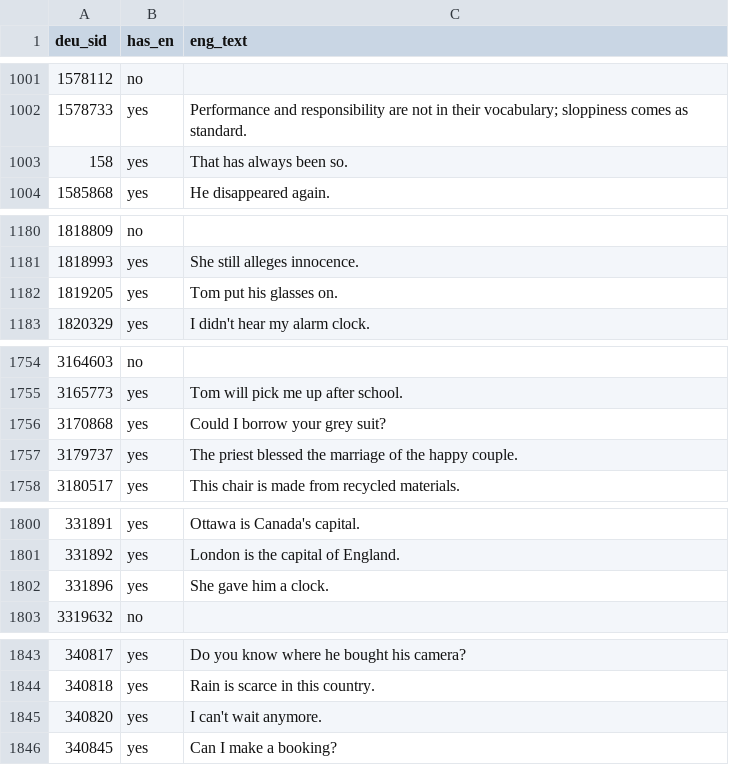
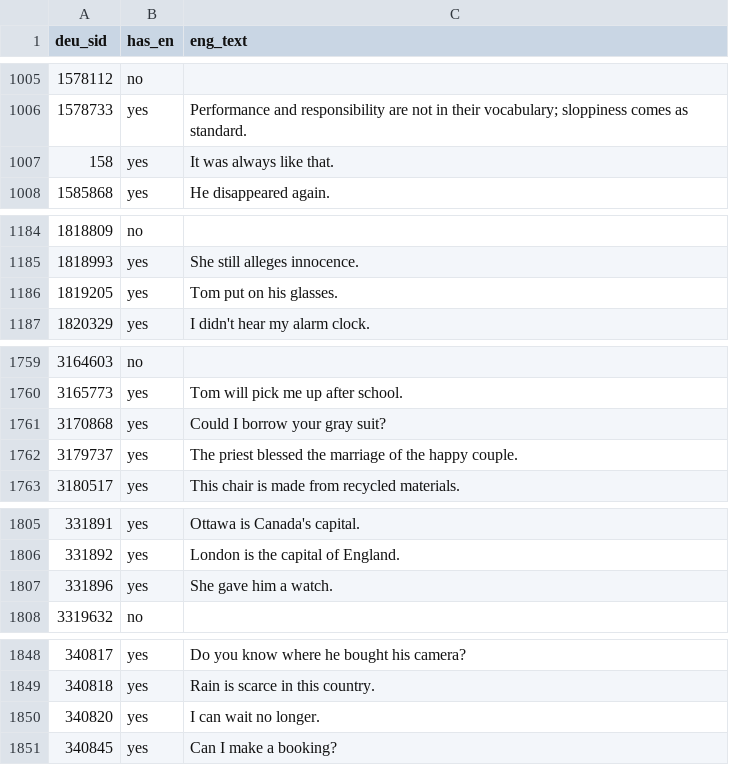
Before and after one commit to gbrlpzz/german-pareto-deck, a CSV file: derived/translations.csv, drawn as a sheet; only a part is shown, gaps mark what is left out; the diff covers the shown part only.

```diff
--- a/derived/translations.csv
+++ b/derived/translations.csv
@@ -1002,3 +1006,3 @@ deu_sid,has_en,eng_text
 1578733,yes,Performance and responsibility are not in their vocabulary; sloppiness comes as standard.
-158,yes,That has always been so.
+158,yes,It was always like that.
 1585868,yes,He disappeared again.
@@ -1181,3 +1185,3 @@ deu_sid,has_en,eng_text
 1818993,yes,She still alleges innocence.
-1819205,yes,Tom put his glasses on.
+1819205,yes,Tom put on his glasses.
 1820329,yes,I didn't hear my alarm clock.
@@ -1755,3 +1760,3 @@ deu_sid,has_en,eng_text
 3165773,yes,Tom will pick me up after school.
-3170868,yes,Could I borrow your grey suit?
+3170868,yes,Could I borrow your gray suit?
 3179737,yes,The priest blessed the marriage of the happy couple.
@@ -1801,3 +1806,3 @@ deu_sid,has_en,eng_text
 331892,yes,London is the capital of England.
-331896,yes,She gave him a clock.
+331896,yes,She gave him a watch.
 3319632,no,
@@ -1844,3 +1849,3 @@ deu_sid,has_en,eng_text
 340818,yes,Rain is scarce in this country.
-340820,yes,I can't wait anymore.
+340820,yes,I can wait no longer.
 340845,yes,Can I make a booking?
```
Also changed, not shown: 6 added rows, 3 removed rows and 19 edited cells elsewhere in this file, 15 other files.
